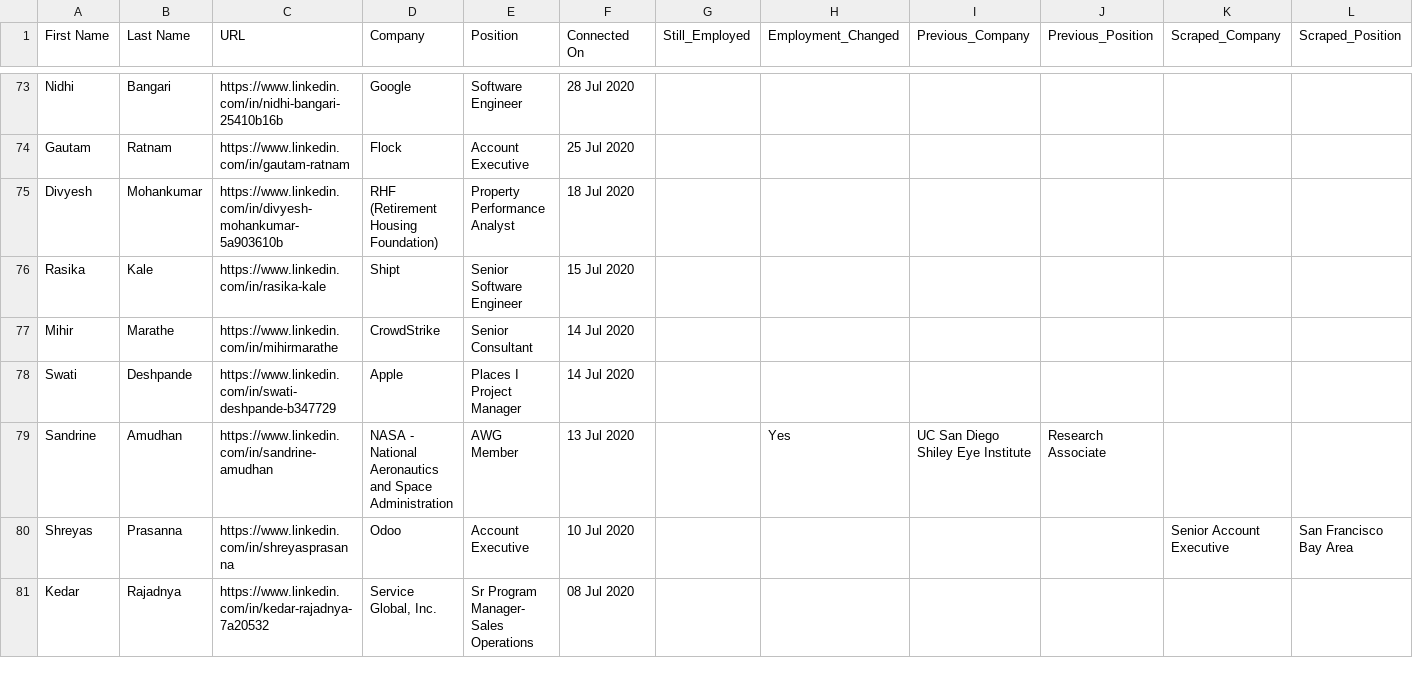
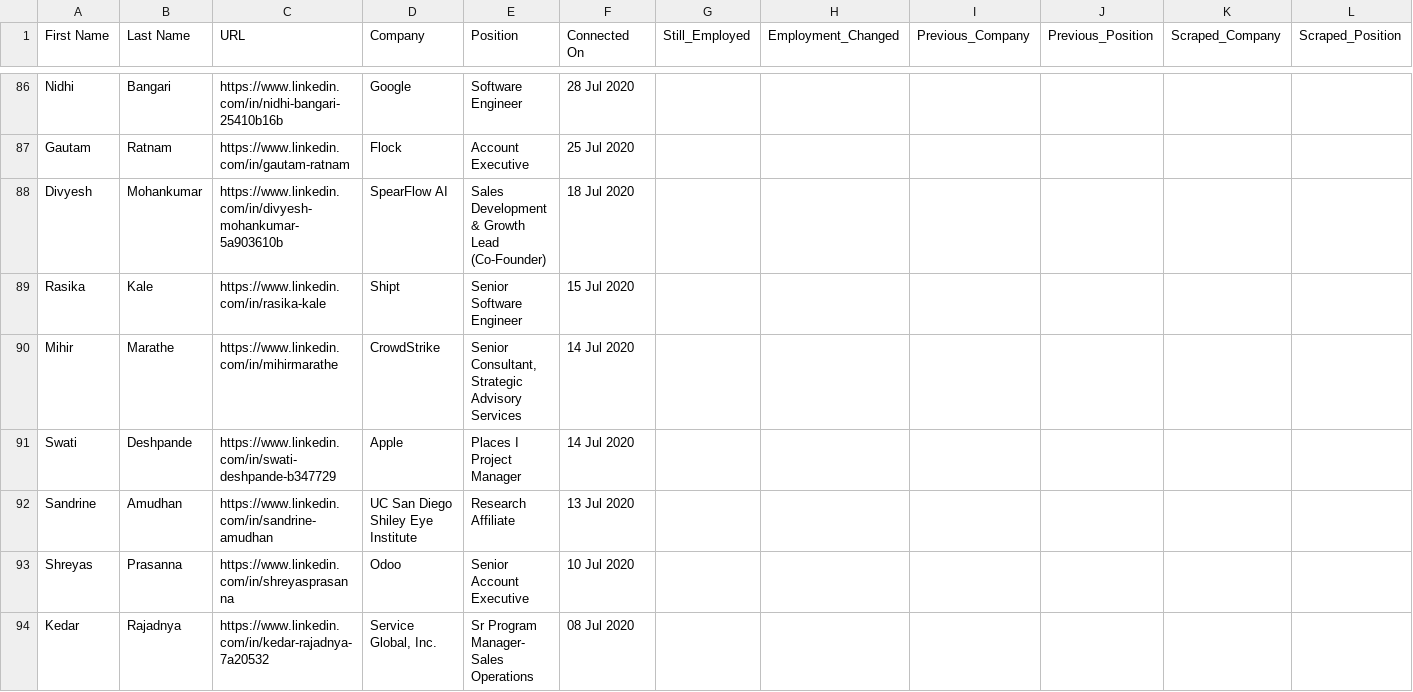
Before and after one commit to AnvayB/SearchConnections, a CSV file: updated_data/anvay-connections_updated.csv, drawn as a sheet; only a part is shown, gaps mark what is left out; the diff covers the shown part only.

```diff
--- a/updated_data/anvay-connections_updated.csv
+++ b/updated_data/anvay-connections_updated.csv
@@ -74,8 +87,8 @@ Nidhi,Bangari,https://www.linkedin.com/in/nidhi-bangari-25410b16b,Google,Softwar
 Gautam,Ratnam,https://www.linkedin.com/in/gautam-ratnam,Flock,Account Executive,25 Jul 2020,,,,,,
-Divyesh,Mohankumar,https://www.linkedin.com/in/divyesh-mohankumar-5a903610b,RHF (Retirement Housing Foundation),Property Performance Analyst,18 Jul 2020,,,,,,
+Divyesh,Mohankumar,https://www.linkedin.com/in/divyesh-mohankumar-5a903610b,SpearFlow AI,Sales Development & Growth Lead (Co-Founder),18 Jul 2020,,,,,,
 Rasika,Kale,https://www.linkedin.com/in/rasika-kale,Shipt,Senior Software Engineer,15 Jul 2020,,,,,,
-Mihir,Marathe,https://www.linkedin.com/in/mihirmarathe,CrowdStrike,Senior Consultant,14 Jul 2020,,,,,,
+Mihir,Marathe,https://www.linkedin.com/in/mihirmarathe,CrowdStrike,"Senior Consultant, Strategic Advisory Services",14 Jul 2020,,,,,,
 Swati,Deshpande,https://www.linkedin.com/in/swati-deshpande-b347729,Apple,Places I Project Manager,14 Jul 2020,,,,,,
-Sandrine,Amudhan,https://www.linkedin.com/in/sandrine-amudhan,NASA - National Aeronautics and Space Administration,AWG Member,13 Jul 2020,,Yes,UC San Diego Shiley Eye Institute,Research Associate,,
-Shreyas,Prasanna,https://www.linkedin.com/in/shreyasprasanna,Odoo,Account Executive,10 Jul 2020,,,,,Senior Account Executive,San Francisco Bay Area
+Sandrine,Amudhan,https://www.linkedin.com/in/sandrine-amudhan,UC San Diego Shiley Eye Institute,Research Affiliate,13 Jul 2020,,,,,,
+Shreyas,Prasanna,https://www.linkedin.com/in/shreyasprasanna,Odoo,Senior Account Executive,10 Jul 2020,,,,,,
 Kedar,Rajadnya,https://www.linkedin.com/in/kedar-rajadnya-7a20532,"Service Global, Inc.",Sr Program Manager- Sales Operations,08 Jul 2020,,,,,,
```
Also changed, not shown: 13 added rows and 64 edited cells elsewhere in this file, 1 other file.
